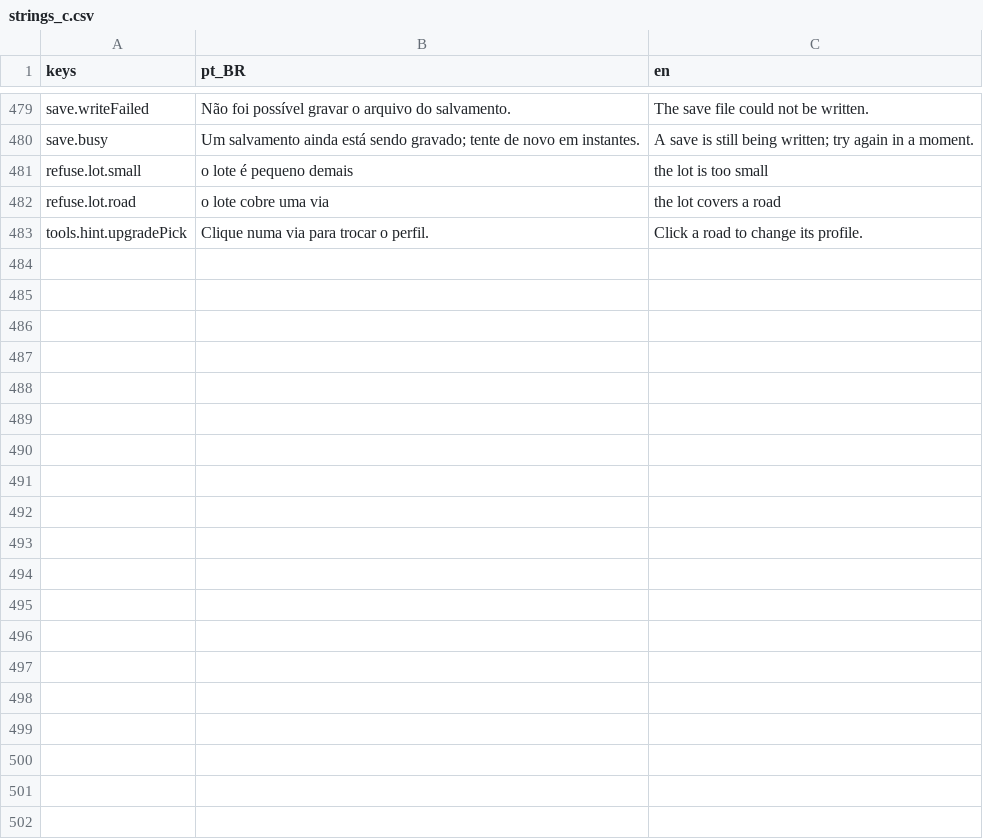
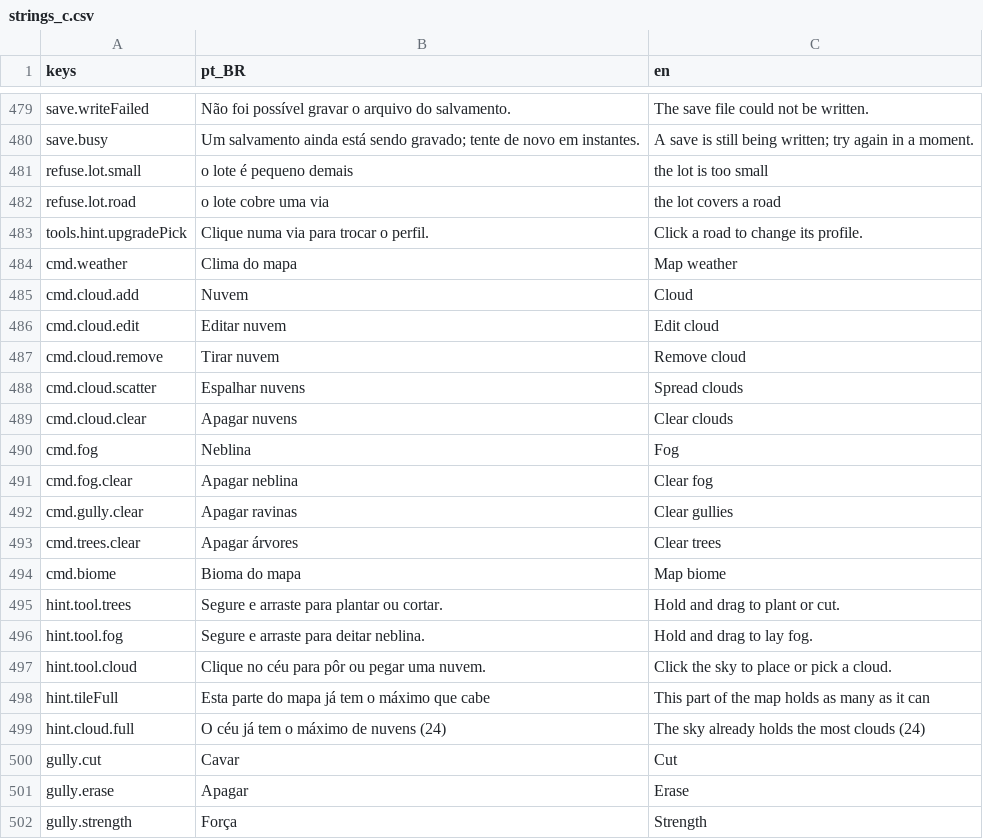
Before and after one commit to designathan1988/city, a CSV file: project/data/i18n/strings_c.csv, drawn as a sheet; only a part is shown, gaps mark what is left out; the diff covers the shown part only; the diff names each change by its address in the sheet, - before the commit and + after, or states it on an @@ line.

```diff
--- a/project/data/i18n/strings_c.csv
+++ b/project/data/i18n/strings_c.csv
+row 484: cmd.weather | Clima do mapa | Map weather
+row 485: cmd.cloud.add | Nuvem | Cloud
+row 486: cmd.cloud.edit | Editar nuvem | Edit cloud
+row 487: cmd.cloud.remove | Tirar nuvem | Remove cloud
+row 488: cmd.cloud.scatter | Espalhar nuvens | Spread clouds
+row 489: cmd.cloud.clear | Apagar nuvens | Clear clouds
+row 490: cmd.fog | Neblina | Fog
+row 491: cmd.fog.clear | Apagar neblina | Clear fog
+row 492: cmd.gully.clear | Apagar ravinas | Clear gullies
+row 493: cmd.trees.clear | Apagar árvores | Clear trees
+row 494: cmd.biome | Bioma do mapa | Map biome
+row 495: hint.tool.trees | Segure e arraste para plantar ou cortar. | Hold and drag to plant or cut.
+row 496: hint.tool.fog | Segure e arraste para deitar neblina. | Hold and drag to lay fog.
+row 497: hint.tool.cloud | Clique no céu para pôr ou pegar uma nuvem. | Click the sky to place or pick a cloud.
+row 498: hint.tileFull | Esta parte do mapa já tem o máximo que cabe | This part of the map holds as many as it can
+row 499: hint.cloud.full | O céu já tem o máximo de nuvens (24) | The sky already holds the most clouds (24)
+row 500: gully.cut | Cavar | Cut
+row 501: gully.erase | Apagar | Erase
+row 502: gully.strength | Força | Strength
```
Also changed, not shown: 12 added rows elsewhere in this file, 20 other files.
